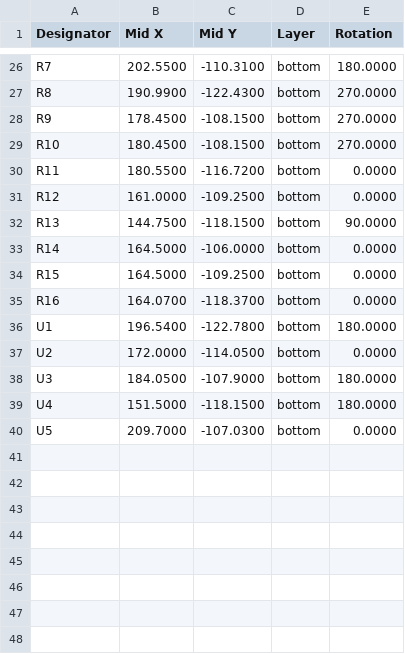
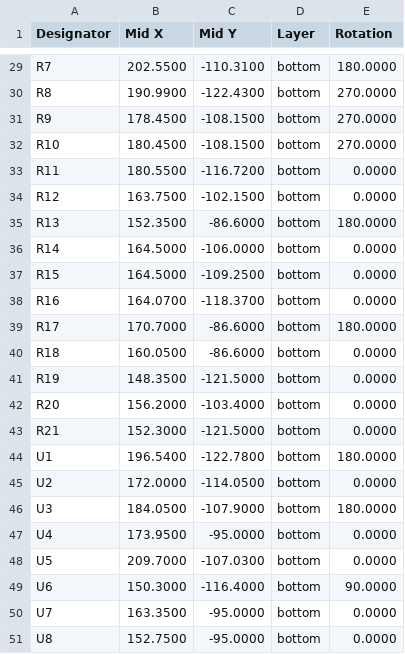
Before and after one commit to stuartpittaway/diyBMS-CurrentShunt, a CSV file: CurrentShuntCircuit/export/CurrentShuntCircuit_cpl_jlc.csv, drawn as a sheet; only a part is shown, gaps mark what is left out; the diff covers the shown part only.

```diff
--- a/CurrentShuntCircuit/export/CurrentShuntCircuit_cpl_jlc.csv
+++ b/CurrentShuntCircuit/export/CurrentShuntCircuit_cpl_jlc.csv
@@ -30,4 +33,4 @@ Designator,Mid X,Mid Y,Layer,Rotation
 "R11",180.5500,-116.7200,bottom,0.0000
-"R12",161.0000,-109.2500,bottom,0.0000
-"R13",144.7500,-118.1500,bottom,90.0000
+"R12",163.7500,-102.1500,bottom,0.0000
+"R13",152.3500,-86.6000,bottom,180.0000
 "R14",164.5000,-106.0000,bottom,0.0000
@@ -35,2 +38,7 @@ Designator,Mid X,Mid Y,Layer,Rotation
 "R16",164.0700,-118.3700,bottom,0.0000
+"R17",170.7000,-86.6000,bottom,180.0000
+"R18",160.0500,-86.6000,bottom,0.0000
+"R19",148.3500,-121.5000,bottom,0.0000
+"R20",156.2000,-103.4000,bottom,0.0000
+"R21",152.3000,-121.5000,bottom,0.0000
 "U1",196.5400,-122.7800,bottom,180.0000
@@ -38,3 +46,6 @@ Designator,Mid X,Mid Y,Layer,Rotation
 "U3",184.0500,-107.9000,bottom,180.0000
-"U4",151.5000,-118.1500,bottom,180.0000
+"U4",173.9500,-95.0000,bottom,0.0000
 "U5",209.7000,-107.0300,bottom,0.0000
+"U6",150.3000,-116.4000,bottom,90.0000
+"U7",163.3500,-95.0000,bottom,0.0000
+"U8",152.7500,-95.0000,bottom,0.0000
```
Also changed, not shown: 3 added rows and 7 edited cells elsewhere in this file, CurrentShuntCircuit/export/CurrentShuntCircuit-bom.csv, CurrentShuntCircuit/export/CurrentShuntCircuit.csv, 20 other files.
